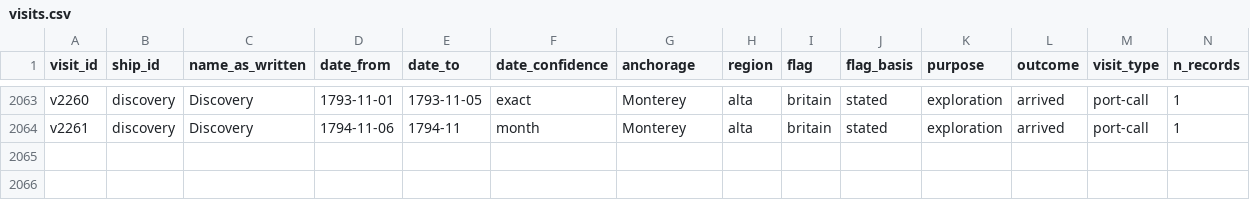
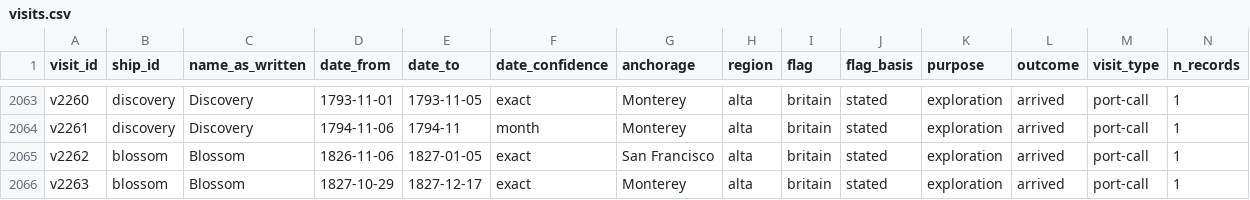
Before and after one commit to Aodhanm/california-ship-registry, a CSV file: data/visits.csv, drawn as a sheet; only a part is shown, gaps mark what is left out; rows hold the shown columns only; the diff covers the shown part only; the diff names each change by its address in the sheet, - before the commit and + after, or states it on an @@ line.

```diff
--- a/data/visits.csv
+++ b/data/visits.csv
+row 2065: v2262 | blossom | Blossom | 1826-11-06 | 1827-01-05 | exact | San Francisco | alta | britain | stated | exploration | arrived | port-call | 1
+row 2066: v2263 | blossom | Blossom | 1827-10-29 | 1827-12-17 | exact | Monterey | alta | britain | stated | exploration | arrived | port-call | 1
```
Also changed, not shown: 2 added rows and 5 edited cells elsewhere in this file, data/curated-visits.csv, data/ships.csv, 4 other files.
